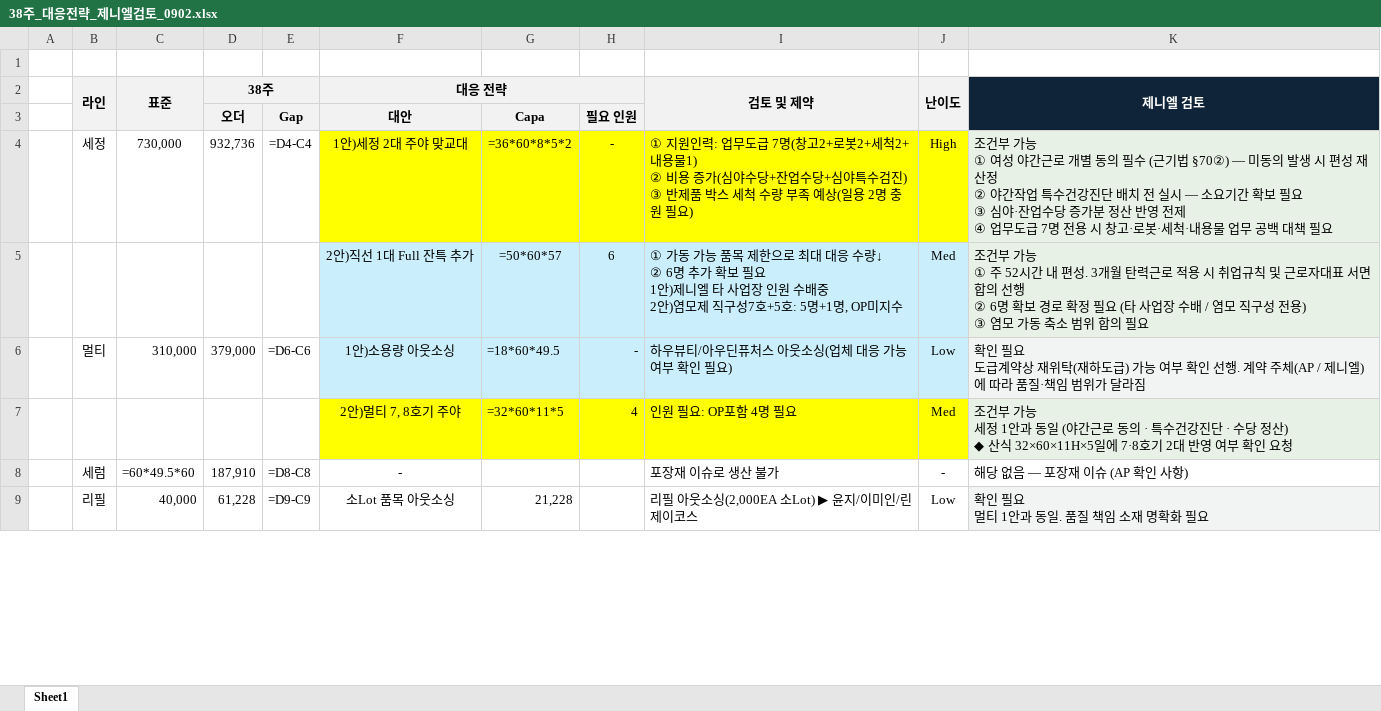
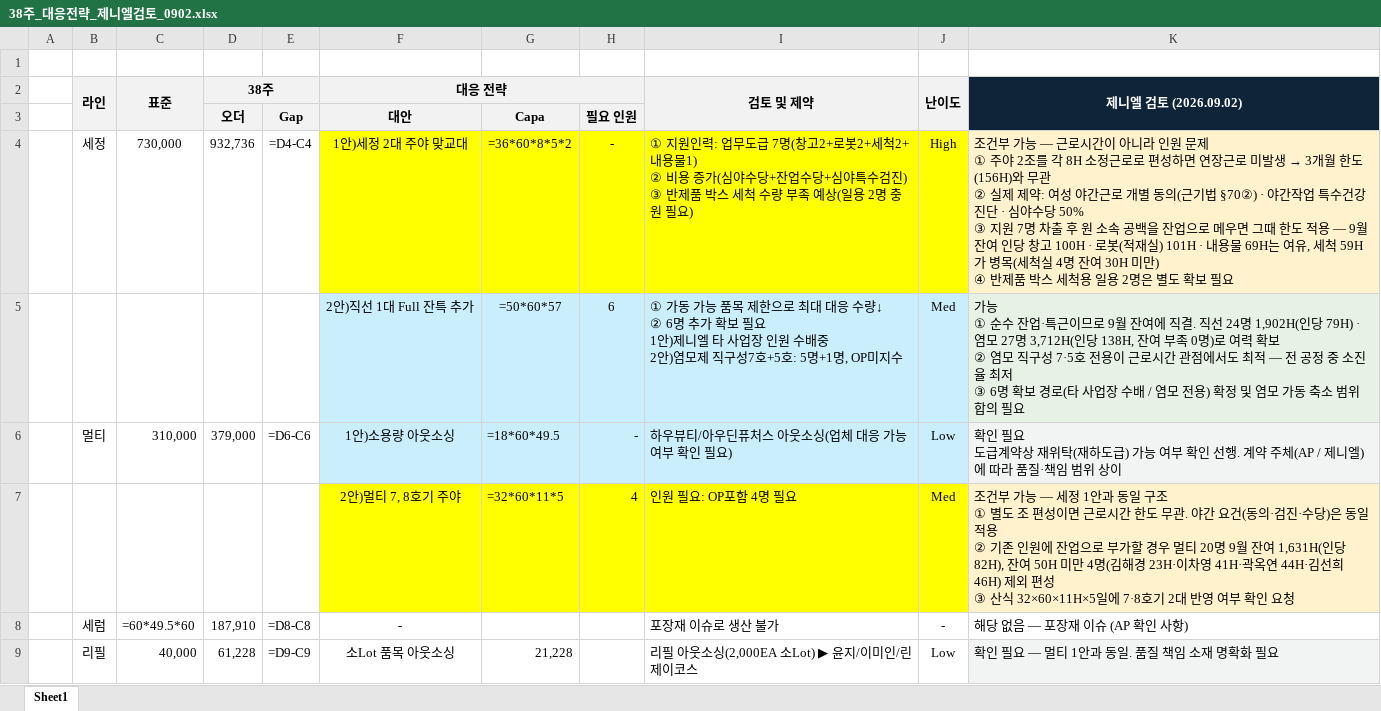
Before and after one commit to hodoo0831-coder/zenf-, an Excel workbook: 38주_대응전략_제니엘검토_0902.xlsx, sheet Sheet1, drawn as a sheet; only a part is shown; values as stored, in another font and other column widths than the file's, no borders; formulas without a stored value are shown as written; ↵ is a line break in a cell; the diff covers the shown part only; the diff names each change by its address in the sheet, - before the commit and + after, or states it on an @@ line.

```diff
--- a/38주_대응전략_제니엘검토_0902.xlsx (sheet Sheet1)
+++ b/38주_대응전략_제니엘검토_0902.xlsx (sheet Sheet1)
-K2: 제니엘 검토
+K2: 제니엘 검토 (2026.09.02)
@@ K4 (제니엘 검토 (2026.09.02)): …가능 ↵ ① 여성 야간근로 개별 동의 필수 (근기법 §70②) — 미동의 발생 시 편성 재산정 ↵ ② 야간작업 특수건강진단 배치 전 실시 — 소요기간 확보 필요 ↵ ③ 심야·잔업수당 증가분 정산 반영 전제 ↵ ④ 업무도급 7명 전용 시 창고·로봇·세척·내용물 업무 공백 대책 필요 → …가능 — 근로시간이 아니라 인원 문제 ↵ ① 주야 2조를 각 8H 소정근로로 편성하면 연장근로 미발생 → 3개월 한도(156H)와 무관 ↵ ② 실제 제약: 여성 야간근로 개별 동의(근기법 §70②) · 야간작업 특수건강진단 · 심야수당 50% ↵ ③ 지원 7명 차출 후 원 소속 공백을 잔업으로 메우면 그때 한도 적용 — 9월 잔여 인당 창고 100H · 로봇(적재실) 101H · 내용물 69H는 여유, 세척 59H가 병목(세척실 4명 잔여 30H 미만) ↵ ④ 반제품 박스 세척용 일용 2명은 별도 확보 필요 @@
-K4 fill: #E8F1E6
+K4 fill: #FFF2CC
-K5 (제니엘 검토 (2026.09.02)): 조건부 가능 ↵ ① 주 52시간 내 편성. 3개월 탄력근로 적용 시 취업규칙 및 근로자대표 서면합의 선행 ↵ ② 6명 확보 경로 확정 필요 (타 사업장 수배 / 염모 직구성 전용) ↵ ③ 염모 가…
+K5 (제니엘 검토 (2026.09.02)): 가능 ↵ ① 순수 잔업·특근이므로 9월 잔여에 직결. 직선 24명 1,902H(인당 79H) · 염모 27명 3,712H(인당 138H, 잔여 부족 0명)로 여력 확보 ↵ ② 염모 직구성 7·5호 전용이 근로시간 관점에서도 최적 — 전 공정 중 소진율 최저 ↵ ③ 6명 확보 경로(타 사업장 수배 / 염모 전용) 확정 및 염모 가…
-K6 (제니엘 검토 (2026.09.02)): …임 범위가 달라짐
+K6 (제니엘 검토 (2026.09.02)): …임 범위 상이
-K7 (제니엘 검토 (2026.09.02)): …가능 ↵ 세정 1안과 동일 (야간근로 동의 · 특수건강진단 · 수당 정산) ↵ ◆ 산식 32×60×11H×5…
+K7 (제니엘 검토 (2026.09.02)): …가능 — 세정 1안과 동일 구조 ↵ ① 별도 조 편성이면 근로시간 한도 무관. 야간 요건(동의·검진·수당)은 동일 적용 ↵ ② 기존 인원에 잔업으로 부가할 경우 멀티 20명 9월 잔여 1,631H(인당 82H), 잔여 50H 미만 4명(김해경 23H·이차영 41H·곽옥연 44H·김선희 46H) 제외 편성 ↵ ③ 산식 32×60×11H×5…
-K7 fill: #E8F1E6
+K7 fill: #FFF2CC
-K9 (제니엘 검토 (2026.09.02)): 확인 필요 ↵ 멀티 1안과 동일. 품질 책임 소재 명확화 필요
+K9 (제니엘 검토 (2026.09.02)): 확인 필요 — 멀티 1안과 동일. 품질 책임 소재 명확화 필요
```
Also changed, not shown: 8 edited cells and cell formats elsewhere in this sheet, 주52시간_3개월_현황_요약_0902.xlsx.
